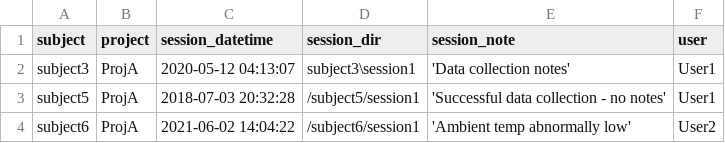
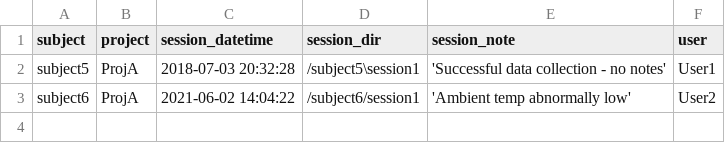
Before and after one commit to datajoint/workflow-animal, a CSV file: user_data/session/sessions.csv, drawn as a sheet.

Commit message:
Add genotyping. See details. Issue #16
- modified requirements.txt: swapped == for >=
- added CODE_OF_CONDUCT.md
- added csvs for genotyping schema
   - user_data/subject/breedingpair.csv
   - user_data/subject/cage.csv
   - user_data/subject/genotype_test.csv
   - user_data/subject/zygosity.csv
- modified for genotyping schema
   - user_data/lab/sources.csv: removed spaces
   - user_data/session/sessions.csv: removed subject3
   - user_data/subject/subjects.csv: removed subject3, gave unique subj descriptions
   - user_data/subject/allele.csv: added actual data
   - user_data/subject/line.csv: added actual data
   - user_data/subject/strain.csv: added actual data
   - user_data/subject/subjects_part.csv: added genotyping data
- workflow_session/ingest.py:
   - added csv ingester from interface utils
   - added ingest bits for genotyping
- workflow_session/pipeline.py: added genotyping bits
- tests/__init__.py: added genotyping bits
- tests/test_export.py: removed bc redundant with workflow-ephys
- tests/test_ingest.py: added genotyping bits
- tests/test_pipeline_generation.py: added genotyping bits

```diff
--- a/user_data/session/sessions.csv
+++ b/user_data/session/sessions.csv
@@ -1,4 +1,3 @@
 subject,project,session_datetime,session_dir,session_note,user
-subject3,ProjA,2020-05-12 04:13:07,subject3\session1,'Data collection notes',User1
-subject5,ProjA,2018-07-03 20:32:28,/subject5/session1,'Successful data collection - no notes',User1
+subject5,ProjA,2018-07-03 20:32:28,/subject5\session1,'Successful data collection - no notes',User1
 subject6,ProjA,2021-06-02 14:04:22,/subject6/session1,'Ambient temp abnormally low',User2
```
Also changed, not shown: 19 other files.
